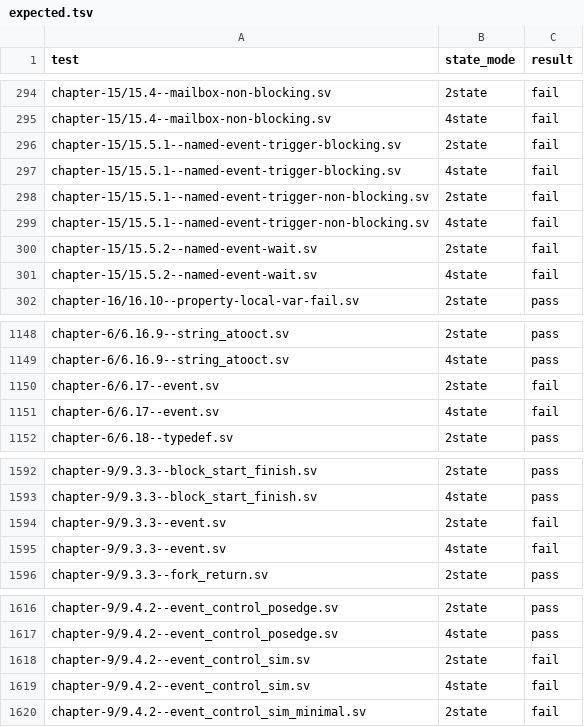
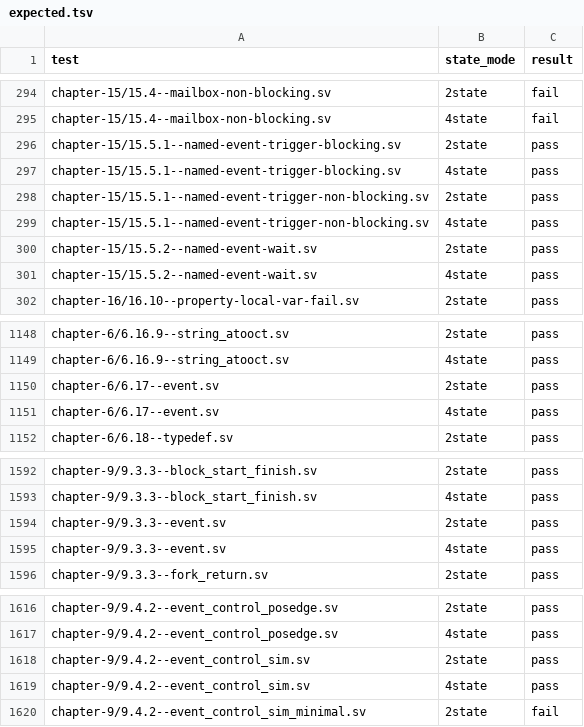
Before and after one commit to celox-sim/celox, a TSV file: conformance/sv-tests/expected.tsv, drawn as a sheet; only a part is shown, gaps mark what is left out.

Commit message:
feat(sv): implement named events
Support the `event` data type (IEEE 1800-2023 15.5). An event is a handle of a synchronization object the scheduler owns, so events can be module and local variables, task and function arguments, class properties and static class properties. Each declaration without an initializer creates a new object; assignment merges events (15.5.5.1), `null` breaks the link (15.5.5.2), and events compare and test as handles (15.5.5.3).

- `-> e` unblocks the processes already waiting for `e` (15.5.1, 15.5.2). `->> e` triggers it in the NBA region, after the nonblocking assignments issued before it.
- `@e`, `@(e)` and `@(e1 or e2)` wait for a trigger of any expression of type `event`, such as `obj.e` or `m[key].e`. `@c` on a signal is now `@(c)` (9.4.2).
- `e.triggered` is 1 from a trigger until time advances, and `wait (e.triggered)` returns at once in that time step (15.5.3).

Triggers, waits and `triggered` are scheduler requests of the process kernel, like the process methods of 9.7. A waiting process is parked on the event and woken by its trigger. Processes that do not use events compile as before, and the scheduler only checks one more empty queue per round. Event state follows process control: it is part of checkpoints but not of state files.

Arrays of events, `->>` with a delay or event control, event controls mixing events with signal changes or edges, `triggered` inside a larger `wait` condition and `wait_order` are rejected.

New shared cases in `events.vtest` pass on all backends, Verilator and xezim. Icarus rejects `triggered` and event class properties; the two compile errors are retained. Merging, `null`, task arguments, `->>` ordering and `uvm_event`/`uvm_objection`-style classes are tested on Celox only, since Verilator rejects event assignment outside classes and the external tools disagree with 15.5.1 about `->>` and task arguments.

Change-Id: I37481e6cd2a80c5cb1813d07e2d1fb766cbf7734

```diff
--- a/conformance/sv-tests/expected.tsv
+++ b/conformance/sv-tests/expected.tsv
@@ -295,8 +295,8 @@ chapter-15/15.4--mailbox-non-blocking.sv	2state	fail
 chapter-15/15.4--mailbox-non-blocking.sv	4state	fail
-chapter-15/15.5.1--named-event-trigger-blocking.sv	2state	fail
-chapter-15/15.5.1--named-event-trigger-blocking.sv	4state	fail
-chapter-15/15.5.1--named-event-trigger-non-blocking.sv	2state	fail
-chapter-15/15.5.1--named-event-trigger-non-blocking.sv	4state	fail
-chapter-15/15.5.2--named-event-wait.sv	2state	fail
-chapter-15/15.5.2--named-event-wait.sv	4state	fail
+chapter-15/15.5.1--named-event-trigger-blocking.sv	2state	pass
+chapter-15/15.5.1--named-event-trigger-blocking.sv	4state	pass
+chapter-15/15.5.1--named-event-trigger-non-blocking.sv	2state	pass
+chapter-15/15.5.1--named-event-trigger-non-blocking.sv	4state	pass
+chapter-15/15.5.2--named-event-wait.sv	2state	pass
+chapter-15/15.5.2--named-event-wait.sv	4state	pass
 chapter-16/16.10--property-local-var-fail.sv	2state	pass
@@ -1149,4 +1149,4 @@ chapter-6/6.16.9--string_atooct.sv	2state	pass
 chapter-6/6.16.9--string_atooct.sv	4state	pass
-chapter-6/6.17--event.sv	2state	fail
-chapter-6/6.17--event.sv	4state	fail
+chapter-6/6.17--event.sv	2state	pass
+chapter-6/6.17--event.sv	4state	pass
 chapter-6/6.18--typedef.sv	2state	pass
@@ -1593,4 +1593,4 @@ chapter-9/9.3.3--block_start_finish.sv	2state	pass
 chapter-9/9.3.3--block_start_finish.sv	4state	pass
-chapter-9/9.3.3--event.sv	2state	fail
-chapter-9/9.3.3--event.sv	4state	fail
+chapter-9/9.3.3--event.sv	2state	pass
+chapter-9/9.3.3--event.sv	4state	pass
 chapter-9/9.3.3--fork_return.sv	2state	pass
@@ -1617,4 +1617,4 @@ chapter-9/9.4.2--event_control_posedge.sv	2state	pass
 chapter-9/9.4.2--event_control_posedge.sv	4state	pass
-chapter-9/9.4.2--event_control_sim.sv	2state	fail
-chapter-9/9.4.2--event_control_sim.sv	4state	fail
+chapter-9/9.4.2--event_control_sim.sv	2state	pass
+chapter-9/9.4.2--event_control_sim.sv	4state	pass
 chapter-9/9.4.2--event_control_sim_minimal.sv	2state	fail
```
Also changed, not shown: 53 other files.
